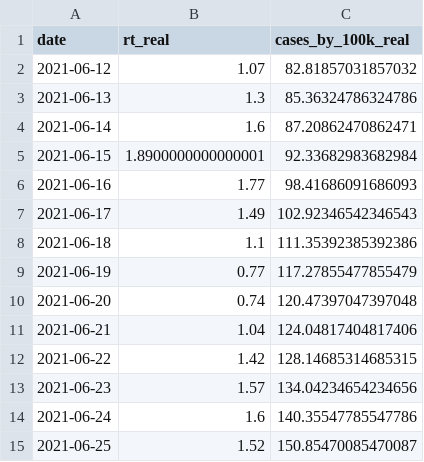
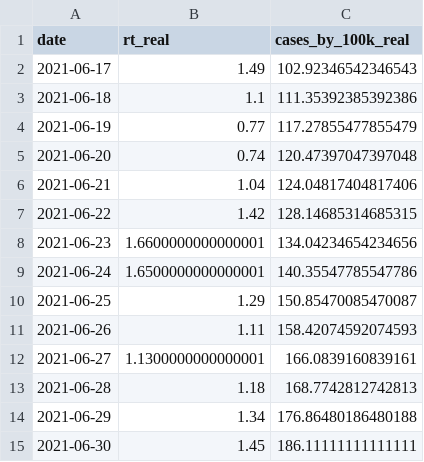
Before and after one commit to builduplabs/covid-countdown, a CSV file: src/data/quadrante.csv, drawn as a sheet.

```diff
--- a/src/data/quadrante.csv
+++ b/src/data/quadrante.csv
@@ -1,7 +1,2 @@
 date,rt_real,cases_by_100k_real
-2021-06-12,1.07,82.81857031857032
-2021-06-13,1.3,85.36324786324786
-2021-06-14,1.6,87.20862470862471
-2021-06-15,1.8900000000000001,92.33682983682984
-2021-06-16,1.77,98.41686091686093
 2021-06-17,1.49,102.92346542346543
@@ -12,4 +7,9 @@ date,rt_real,cases_by_100k_real
 2021-06-22,1.42,128.14685314685315
-2021-06-23,1.57,134.04234654234656
-2021-06-24,1.6,140.35547785547786
-2021-06-25,1.52,150.85470085470087
+2021-06-23,1.6600000000000001,134.04234654234656
+2021-06-24,1.6500000000000001,140.35547785547786
+2021-06-25,1.29,150.85470085470087
+2021-06-26,1.11,158.42074592074593
+2021-06-27,1.1300000000000001,166.0839160839161
+2021-06-28,1.18,168.7742812742813
+2021-06-29,1.34,176.86480186480188
+2021-06-30,1.45,186.11111111111111
```
Also changed, not shown: src/data/cases.csv, src/data/prediction.csv.
